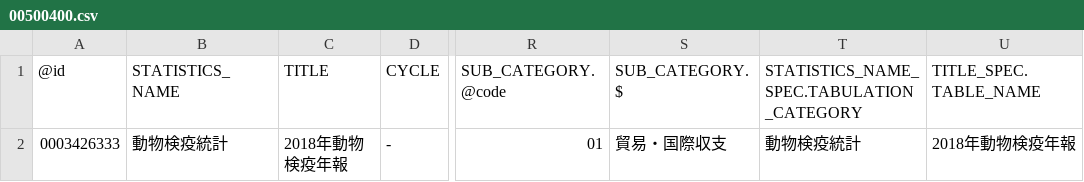
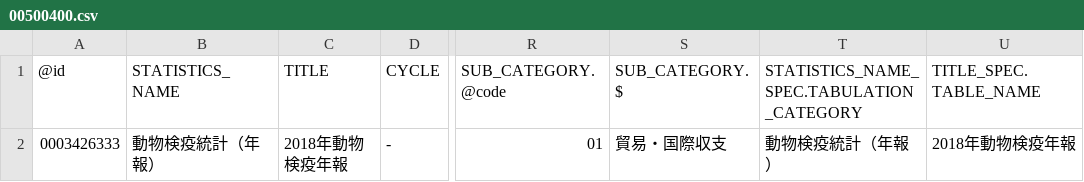
Before and after one commit to tsutomu-nagano/statibyte, a CSV file: resource/table/00500400.csv, drawn as a sheet; only a part is shown, gaps mark what is left out; the diff names each change by its address in the sheet, - before the commit and + after, or states it on an @@ line.

```diff
--- a/resource/table/00500400.csv
+++ b/resource/table/00500400.csv
-B2 (STATISTICS_NAME): 動物検疫統計
+B2 (STATISTICS_NAME): 動物検疫統計（年報）
-T2: 動物検疫統計
+T2: 動物検疫統計（年報）
```
Also changed, not shown: resource/table/00100407.csv, resource/table/00200541.csv, 3 other files.
